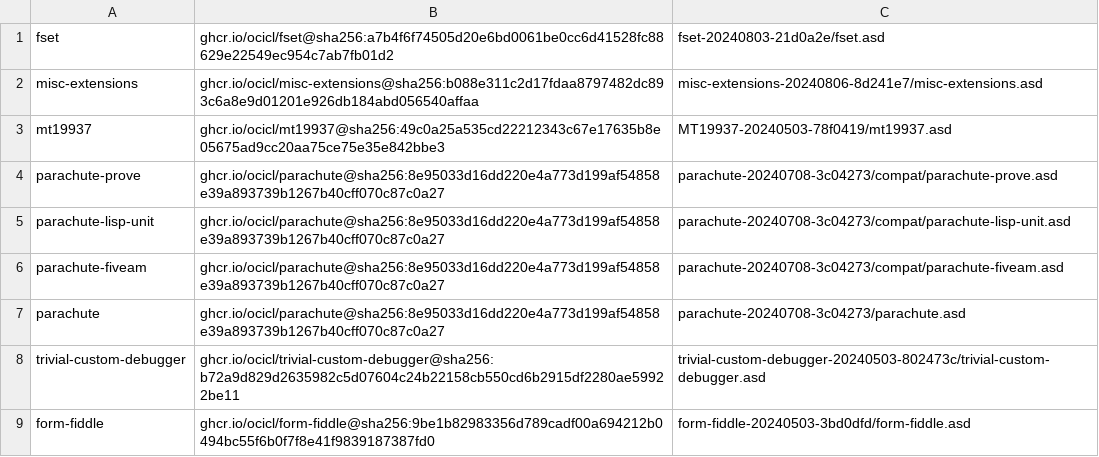
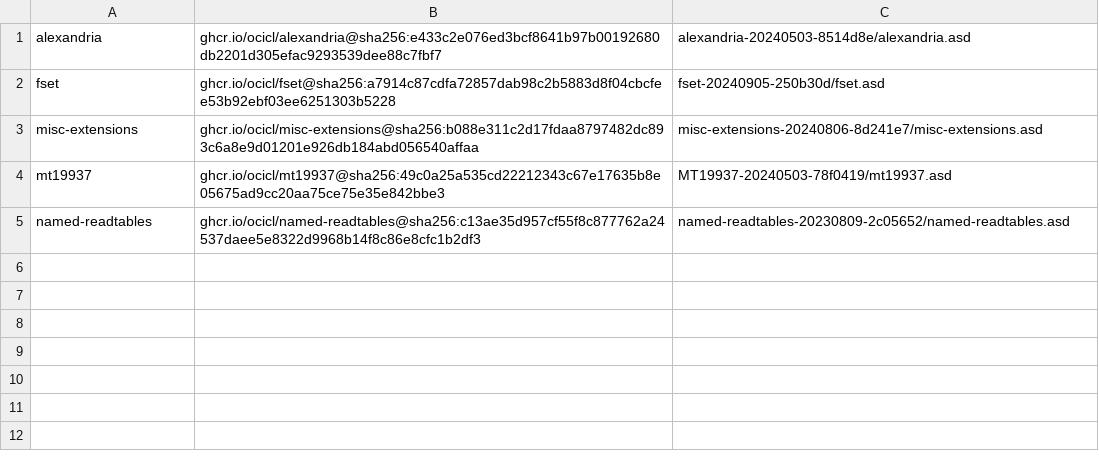
Before and after one commit to djha-skin/plines, a CSV file: systems.csv, drawn as a sheet.

```diff
--- a/systems.csv
+++ b/systems.csv
@@ -1,9 +1,5 @@
-fset, ghcr.io/ocicl/fset@sha256:a7b4f6f74505d20e6bd0061be0cc6d41528fc88629e22549ec954c7ab7fb01d2, fset-20240803-21d0a2e/fset.asd
+alexandria, ghcr.io/ocicl/alexandria@sha256:e433c2e076ed3bcf8641b97b00192680db2201d305efac9293539dee88c7fbf7, alexandria-20240503-8514d8e/alexandria.asd
+fset, ghcr.io/ocicl/fset@sha256:a7914c87cdfa72857dab98c2b5883d8f04cbcfee53b92ebf03ee6251303b5228, fset-20240905-250b30d/fset.asd
 misc-extensions, ghcr.io/ocicl/misc-extensions@sha256:b088e311c2d17fdaa8797482dc893c6a8e9d01201e926db184abd056540affaa, misc-extensions-20240806-8d241e7/misc-extensions.asd
 mt19937, ghcr.io/ocicl/mt19937@sha256:49c0a25a535cd22212343c67e17635b8e05675ad9cc20aa75ce75e35e842bbe3, MT19937-20240503-78f0419/mt19937.asd
-parachute-prove, ghcr.io/ocicl/parachute@sha256:8e95033d16dd220e4a773d199af54858e39a893739b1267b40cff070c87c0a27, parachute-20240708-3c04273/compat/parachute-prove.asd
-parachute-lisp-unit, ghcr.io/ocicl/parachute@sha256:8e95033d16dd220e4a773d199af54858e39a893739b1267b40cff070c87c0a27, parachute-20240708-3c04273/compat/parachute-lisp-unit.asd
-parachute-fiveam, ghcr.io/ocicl/parachute@sha256:8e95033d16dd220e4a773d199af54858e39a893739b1267b40cff070c87c0a27, parachute-20240708-3c04273/compat/parachute-fiveam.asd
-parachute, ghcr.io/ocicl/parachute@sha256:8e95033d16dd220e4a773d199af54858e39a893739b1267b40cff070c87c0a27, parachute-20240708-3c04273/parachute.asd
-trivial-custom-debugger, ghcr.io/ocicl/trivial-custom-debugger@sha256:b72a9d829d2635982c5d07604c24b22158cb550cd6b2915df2280ae59922be11, trivial-custom-debugger-20240503-802473c/trivial-custom-debugger.asd
-form-fiddle, ghcr.io/ocicl/form-fiddle@sha256:9be1b82983356d789cadf00a694212b0494bc55f6b0f7f8e41f9839187387fd0, form-fiddle-20240503-3bd0dfd/form-fiddle.asd
+named-readtables, ghcr.io/ocicl/named-readtables@sha256:c13ae35d957cf55f8c877762a24537daee5e8322d9968b14f8c86e8cfc1b2df3, named-readtables-20230809-2c05652/named-readtables.asd
```
Also changed, not shown: 5 other files.
